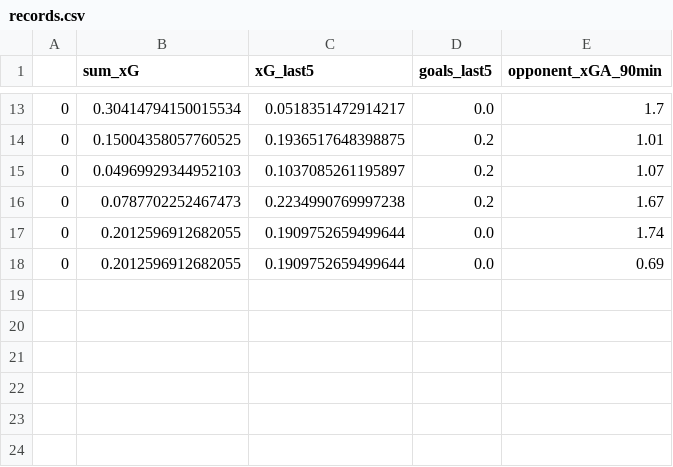
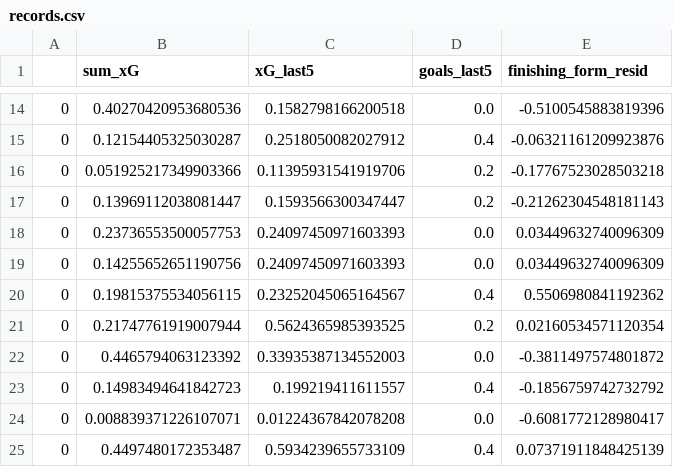
Before and after one commit to malo93777/fantamodel, a CSV file: src/records.csv, drawn as a sheet; only a part is shown, gaps mark what is left out; the diff covers the shown part only.

```diff
--- a/src/records.csv
+++ b/src/records.csv
@@ -1 +1 @@
-,sum_xG,xG_last5,goals_last5,opponent_xGA_90min
+,sum_xG,xG_last5,goals_last5,finishing_form_resid
@@ -13,6 +14,12 @@
-0,0.30414794150015534,0.0518351472914217,0.0,1.7
-0,0.15004358057760525,0.1936517648398875,0.2,1.01
-0,0.04969929344952103,0.1037085261195897,0.2,1.07
-0,0.0787702252467473,0.2234990769997238,0.2,1.67
-0,0.2012596912682055,0.1909752659499644,0.0,1.74
-0,0.2012596912682055,0.1909752659499644,0.0,0.69
+0,0.40270420953680536,0.1582798166200518,0.0,-0.5100545883819396
+0,0.12154405325030287,0.2518050082027912,0.4,-0.06321161209923876
+0,0.051925217349903366,0.11395931541919706,0.2,-0.17767523028503218
+0,0.13969112038081447,0.1593566300347447,0.2,-0.21262304548181143
+0,0.23736553500057753,0.24097450971603393,0.0,0.03449632740096309
+0,0.14255652651190756,0.24097450971603393,0.0,0.03449632740096309
+0,0.19815375534056115,0.23252045065164567,0.4,0.5506980841192362
+0,0.21747761919007944,0.5624365985393525,0.2,0.02160534571120354
+0,0.4465794063123392,0.33935387134552003,0.0,-0.3811497574801872
+0,0.14983494641842723,0.199219411611557,0.4,-0.1856759742732792
+0,0.008839371226107071,0.01224367842078208,0.0,-0.6081772128980417
+0,0.4497480172353487,0.5934239655733109,0.4,0.07371911848425139
```
Also changed, not shown: 3 added rows, 2 removed rows and 27 edited cells elsewhere in this file, dataset/players_all_seasons.csv, dataset/teams_2014_2025.csv, 18 other files.
